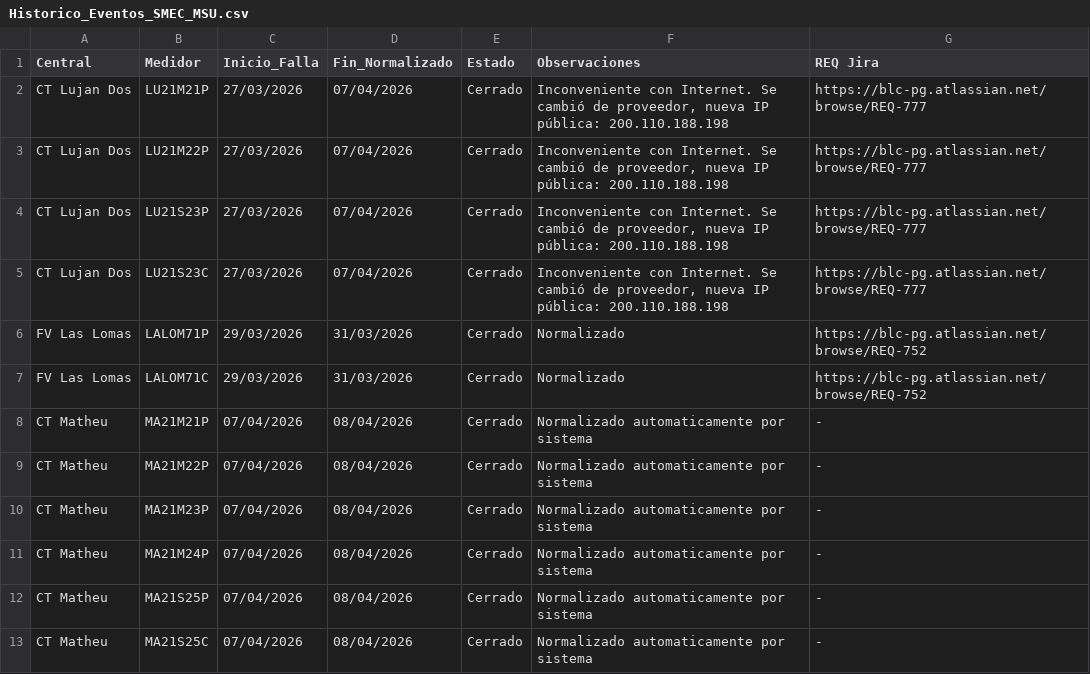
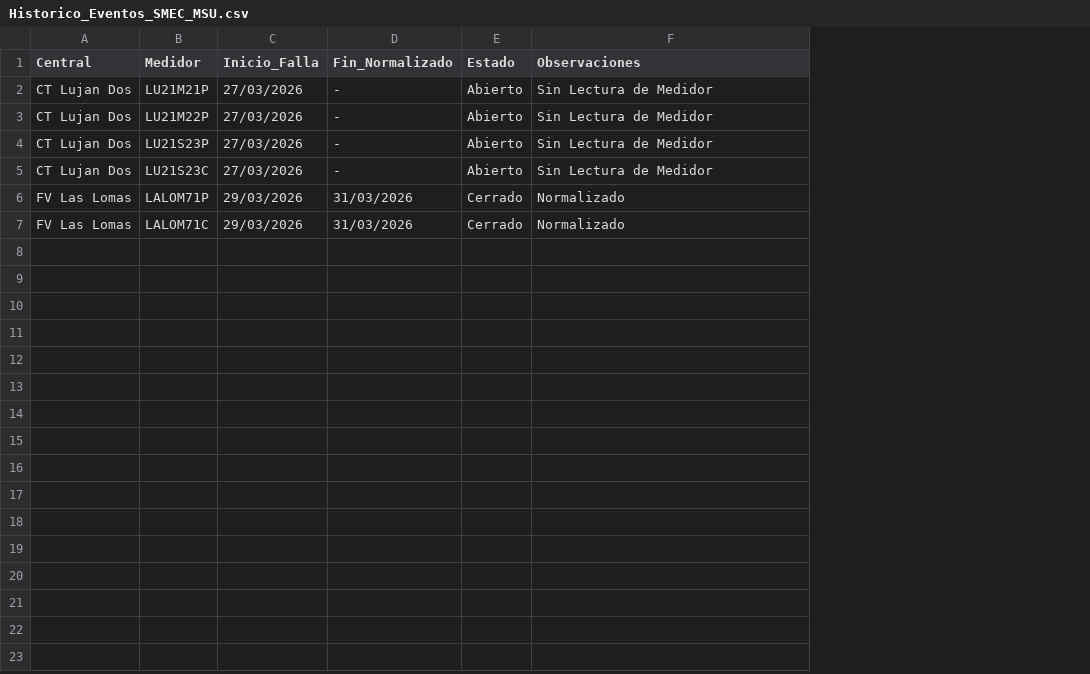
Before and after one commit to Soporte-BLC-PowerGeneration/SMEC, a CSV file: Historico_Eventos_SMEC_MSU.csv, drawn as a sheet; the diff names each change by its address in the sheet, - before the commit and + after, or states it on an @@ line.

```diff
--- a/Historico_Eventos_SMEC_MSU.csv
+++ b/Historico_Eventos_SMEC_MSU.csv
-column G (REQ Jira), rows 2-7: https://blc-pg.atlassian.net/browse/REQ-777 | https://blc-pg.atlassian.net/browse/REQ-777 | https://blc-pg.atlassian.net/browse/REQ-777 | https://blc-pg.atlassian.net/browse/REQ-777 | https://blc-pg.atlassian.net/browse/REQ-752 | https://blc-pg.atlassian.net/browse/REQ-752
-D2:D5 (Fin_Normalizado): 07/04/2026
+D2:D5 (Fin_Normalizado): -
-E2:E5 (Estado): Cerrado
+E2:E5 (Estado): Abierto
-F2:F5 (Observaciones): Inconveniente con Internet. Se cambió de proveedor, nueva IP pública: 200.110.188.198
+F2:F5 (Observaciones): Sin Lectura de Medidor
-row 8: CT Matheu | MA21M21P | 07/04/2026 | 08/04/2026 | Cerrado | Normalizado automaticamente por sistema | -
-row 9: CT Matheu | MA21M22P | 07/04/2026 | 08/04/2026 | Cerrado | Normalizado automaticamente por sistema | -
-row 10: CT Matheu | MA21M23P | 07/04/2026 | 08/04/2026 | Cerrado | Normalizado automaticamente por sistema | -
-row 11: CT Matheu | MA21M24P | 07/04/2026 | 08/04/2026 | Cerrado | Normalizado automaticamente por sistema | -
-row 12: CT Matheu | MA21S25P | 07/04/2026 | 08/04/2026 | Cerrado | Normalizado automaticamente por sistema | -
-row 13: CT Matheu | MA21S25C | 07/04/2026 | 08/04/2026 | Cerrado | Normalizado automaticamente por sistema | -
```
Also changed, not shown: 3 other files.
